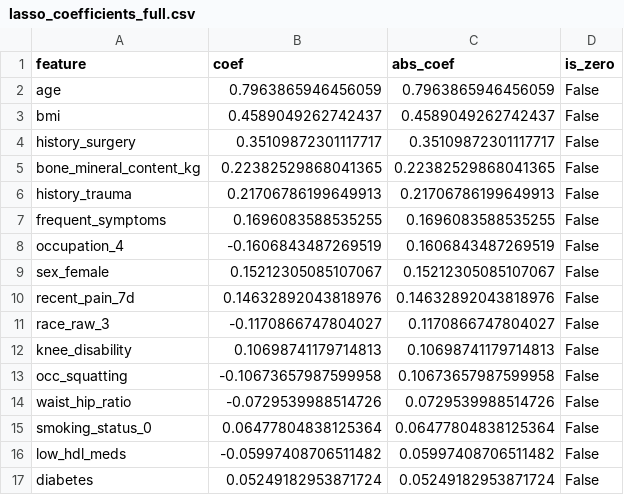
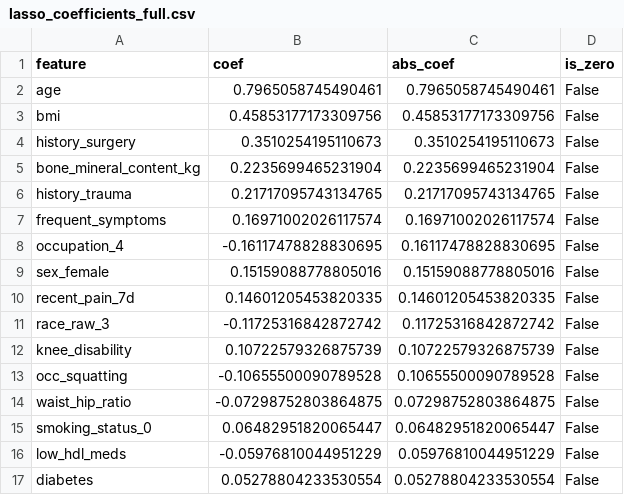
Before and after one commit to juliogdomingues/clinical-rKOAprev, a CSV file: results/final_analysis/lasso_coefficients_full.csv, drawn as a sheet; only a part is shown; the diff covers the shown part only.

```diff
--- a/results/final_analysis/lasso_coefficients_full.csv
+++ b/results/final_analysis/lasso_coefficients_full.csv
@@ -1,17 +1,17 @@
 feature,coef,abs_coef,is_zero
-age,0.7963865946456059,0.7963865946456059,False
-bmi,0.4589049262742437,0.4589049262742437,False
-history_surgery,0.35109872301117717,0.35109872301117717,False
-bone_mineral_content_kg,0.22382529868041365,0.22382529868041365,False
-history_trauma,0.21706786199649913,0.21706786199649913,False
-frequent_symptoms,0.1696083588535255,0.1696083588535255,False
-occupation_4,-0.1606843487269519,0.1606843487269519,False
-sex_female,0.15212305085107067,0.15212305085107067,False
-recent_pain_7d,0.14632892043818976,0.14632892043818976,False
-race_raw_3,-0.1170866747804027,0.1170866747804027,False
-knee_disability,0.10698741179714813,0.10698741179714813,False
-occ_squatting,-0.10673657987599958,0.10673657987599958,False
-waist_hip_ratio,-0.0729539988514726,0.0729539988514726,False
-smoking_status_0,0.06477804838125364,0.06477804838125364,False
-low_hdl_meds,-0.05997408706511482,0.05997408706511482,False
-diabetes,0.05249182953871724,0.05249182953871724,False
+age,0.7965058745490461,0.7965058745490461,False
+bmi,0.45853177173309756,0.45853177173309756,False
+history_surgery,0.3510254195110673,0.3510254195110673,False
+bone_mineral_content_kg,0.2235699465231904,0.2235699465231904,False
+history_trauma,0.21717095743134765,0.21717095743134765,False
+frequent_symptoms,0.16971002026117574,0.16971002026117574,False
+occupation_4,-0.16117478828830695,0.16117478828830695,False
+sex_female,0.15159088778805016,0.15159088778805016,False
+recent_pain_7d,0.14601205453820335,0.14601205453820335,False
+race_raw_3,-0.11725316842872742,0.11725316842872742,False
+knee_disability,0.10722579326875739,0.10722579326875739,False
+occ_squatting,-0.10655500090789528,0.10655500090789528,False
+waist_hip_ratio,-0.07298752803864875,0.07298752803864875,False
+smoking_status_0,0.06482951820065447,0.06482951820065447,False
+low_hdl_meds,-0.05976810044951229,0.05976810044951229,False
+diabetes,0.05278804233530554,0.05278804233530554,False
```
Also changed, not shown: 1 added row, 2 moved rows and 22 edited cells elsewhere in this file, results/final_analysis/imputation_counts_clinical_feature_set.csv, results/final_analysis/imputation_counts_full_feature_set.csv, 7 other files.
